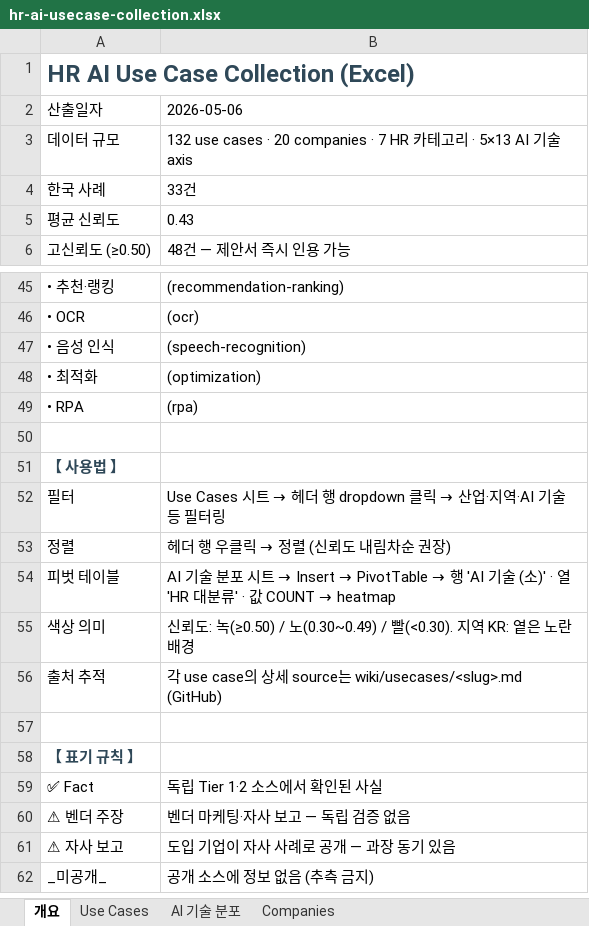
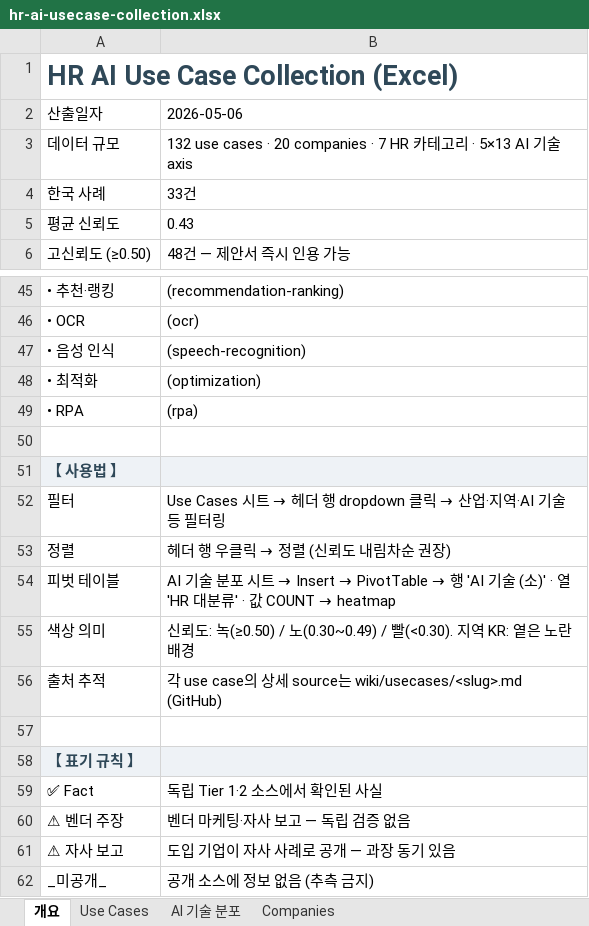
Before and after one commit to jameskim1st/hr-ai-benchmark, an Excel workbook: wiki/exports/hr-ai-usecase-collection.xlsx, sheet 개요, drawn as a sheet; only a part is shown, gaps mark what is left out; values as stored, in another font and other column widths than the file's, no borders; the diff covers the shown part only; the diff names each change by its address in the sheet, - before the commit and + after, or states it on an @@ line.

```diff
--- a/wiki/exports/hr-ai-usecase-collection.xlsx (sheet 개요)
+++ b/wiki/exports/hr-ai-usecase-collection.xlsx (sheet 개요)
@@ A1 text size: larger @@
-A51:B51 fill: none
+A51:B51 fill: #EEF2F6
-A58:B58 fill: none
+A58:B58 fill: #EEF2F6
```
Also changed, not shown: cell formats elsewhere in this sheet, sheet Use Cases, sheet AI 기술 분포, sheet Companies, 3 other files.
